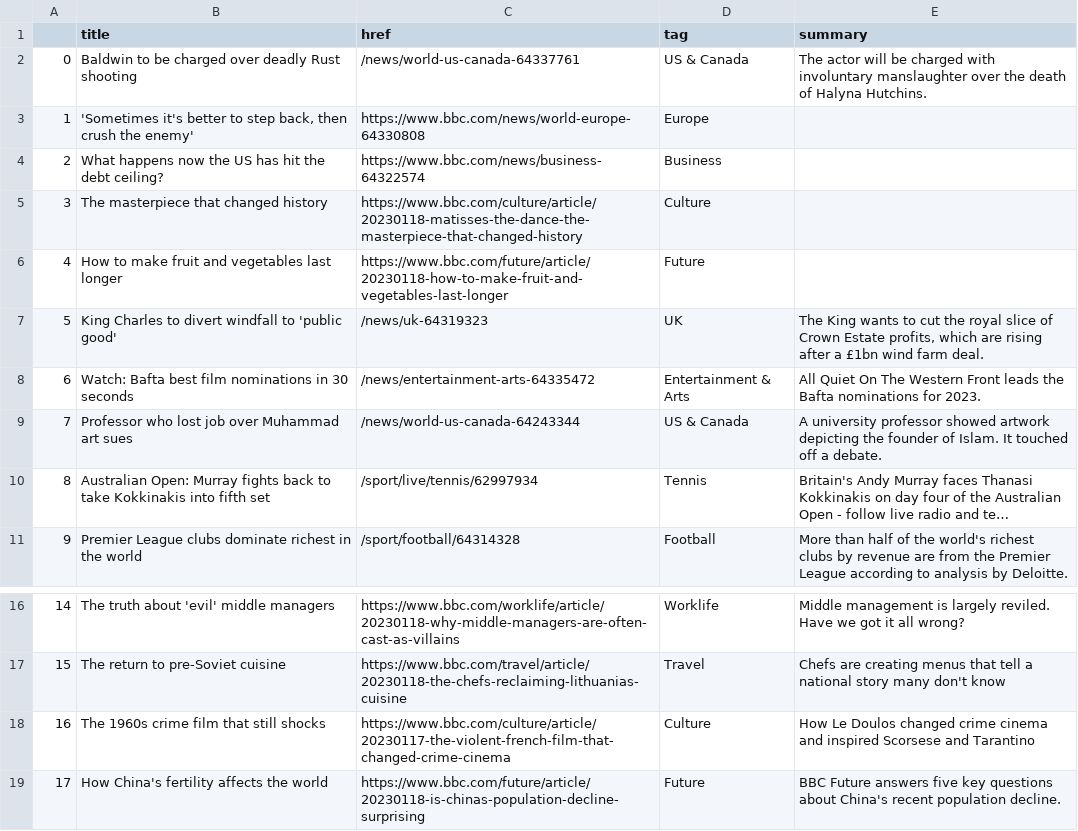
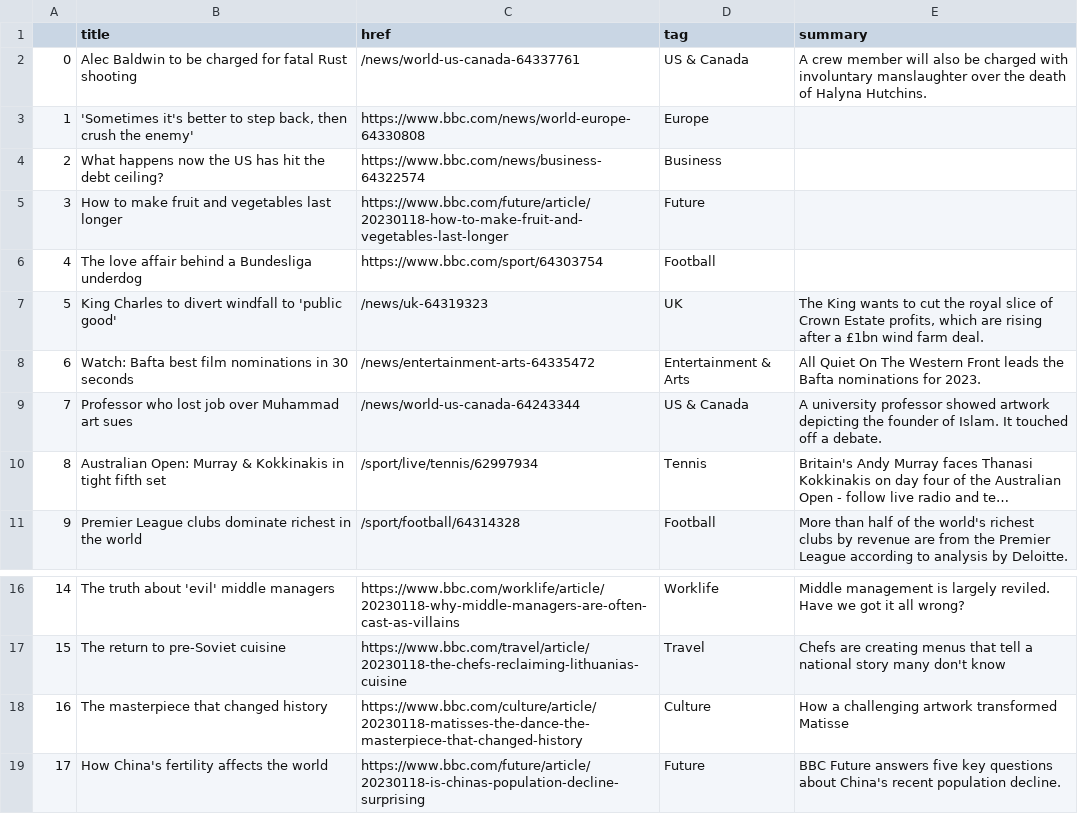
Before and after one commit to zhaoying2931/automatic-scraper, a CSV file: bbc-headlines.csv, drawn as a sheet; only a part is shown, gaps mark what is left out; long unchanged cells end in …; the diff names each change by its address in the sheet, - before the commit and + after, or states it on an @@ line.

```diff
--- a/bbc-headlines.csv
+++ b/bbc-headlines.csv
-B2 (title): Baldwin to be charged over deadly Rust shooting
+B2 (title): Alec Baldwin to be charged for fatal Rust shooting
-E2 (summary): The actor will be charged…
+E2 (summary): A crew member will also be charged…
-B5 (title): The masterpiece that changed history
+B5 (title): How to make fruit and vegetables last longer
-C5 (href): https://www.bbc.com/culture/article/20230118-matisses-the-dance-the-masterpiece-that-changed-history
+C5 (href): https://www.bbc.com/future/article/20230118-how-to-make-fruit-and-vegetables-last-longer
-D5 (tag): Culture
+D5 (tag): Future
-B6 (title): How to make fruit and vegetables last longer
+B6 (title): The love affair behind a Bundesliga underdog
-C6 (href): https://www.bbc.com/future/article/20230118-how-to-make-fruit-and-vegetables-last-longer
+C6 (href): https://www.bbc.com/sport/64303754
-D6 (tag): Future
+D6 (tag): Football
-B10 (title): …Open: Murray fights back to take Kokkinakis into fifth set
+B10 (title): …Open: Murray & Kokkinakis in tight fifth set
-B18 (title): The 1960s crime film that still shocks
+B18 (title): The masterpiece that changed history
-C18 (href): https://www.bbc.com/culture/article/20230117-the-violent-french-film-that-changed-crime-cinema
+C18 (href): https://www.bbc.com/culture/article/20230118-matisses-the-dance-the-masterpiece-that-changed-history
-E18 (summary): How Le Doulos changed crime cinema and inspired Scorsese and Tarantino
+E18 (summary): How a challenging artwork transformed Matisse
```
